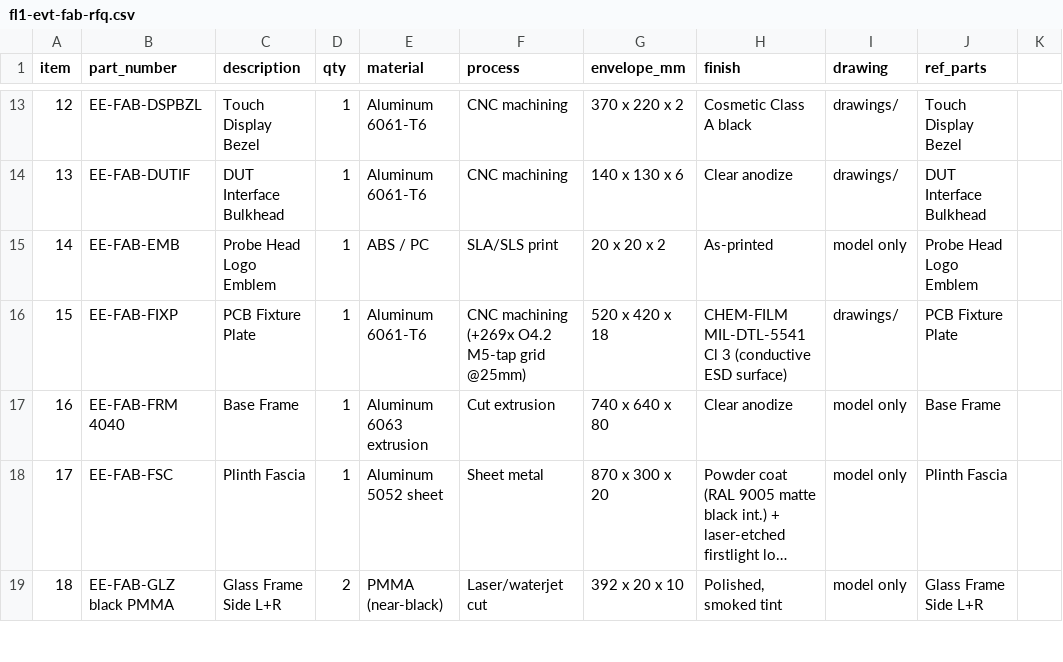
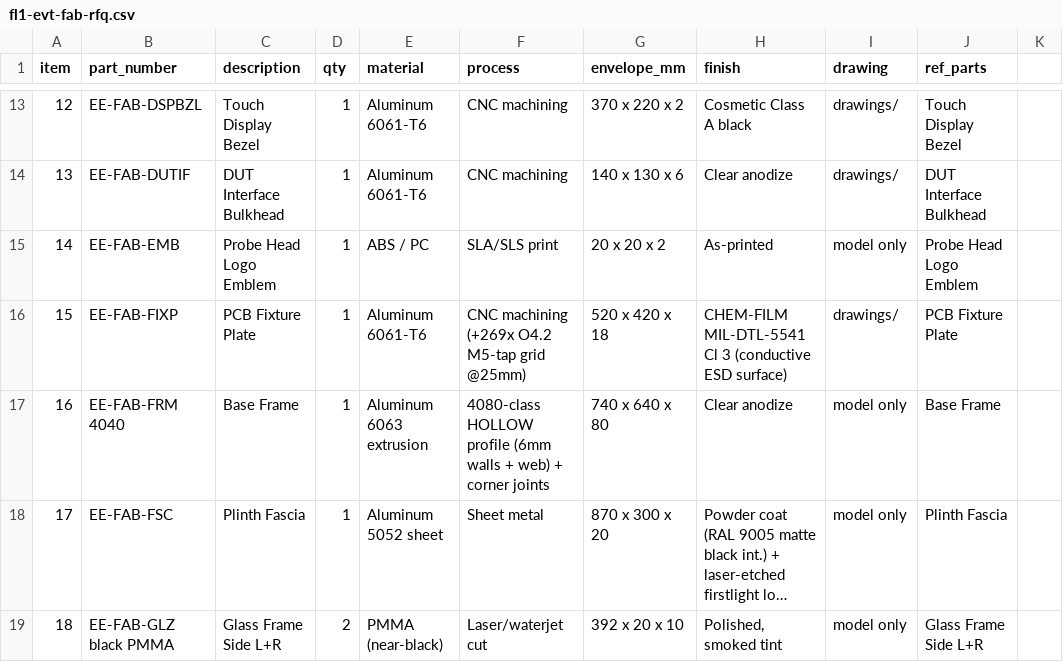
Before and after one commit to jackalkahwati/EE-lab, a CSV file: docs/rfq/fl1-evt-fab-rfq.csv, drawn as a sheet; only a part is shown, gaps mark what is left out; long unchanged cells end in …; the diff names each change by its address in the sheet, - before the commit and + after, or states it on an @@ line.

```diff
--- a/docs/rfq/fl1-evt-fab-rfq.csv
+++ b/docs/rfq/fl1-evt-fab-rfq.csv
-F17 (process): Cut extrusion
+F17 (process): 4080-class HOLLOW profile (6mm walls + web) + corner joints
```
Also changed, not shown: 3 other files.
